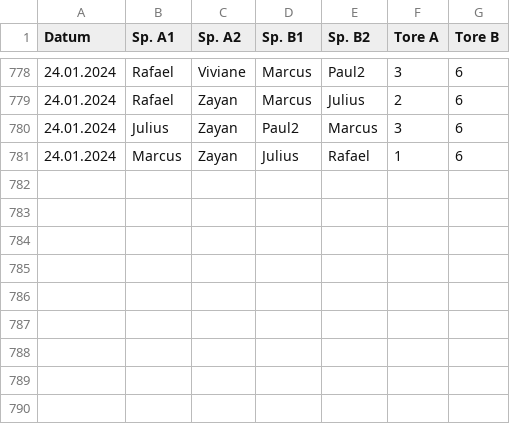
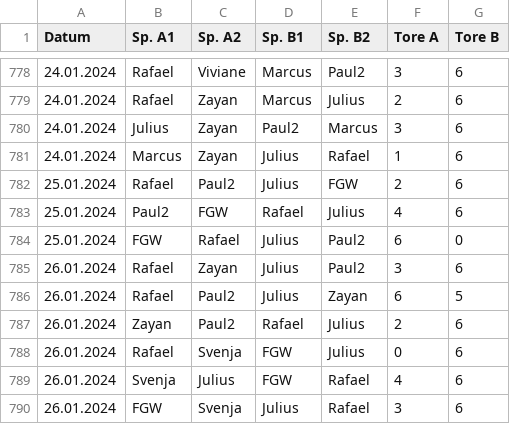
Before and after one commit to marcusrosenblatt/Kickern, a CSV file: results.csv, drawn as a sheet; only a part is shown, gaps mark what is left out.

Commit message:
Update results.csv

```diff
--- a/results.csv
+++ b/results.csv
@@ -781 +781,10 @@ Datum;Sp. A1;Sp. A2;Sp. B1;Sp. B2;Tore A;Tore B
 24.01.2024;Marcus;Zayan;Julius;Rafael;1;6
+25.01.2024;Rafael;Paul2;Julius;FGW;2;6
+25.01.2024;Paul2;FGW;Rafael;Julius;4;6
+25.01.2024;FGW;Rafael;Julius;Paul2;6;0
+26.01.2024;Rafael;Zayan;Julius;Paul2;3;6
+26.01.2024;Rafael;Paul2;Julius;Zayan;6;5
+26.01.2024;Zayan;Paul2;Rafael;Julius;2;6
+26.01.2024;Rafael;Svenja;FGW;Julius;0;6
+26.01.2024;Svenja;Julius;FGW;Rafael;4;6
+26.01.2024;FGW;Svenja;Julius;Rafael;3;6
```
